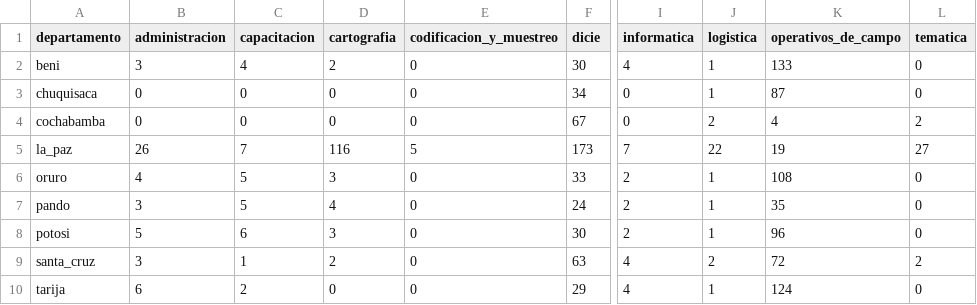
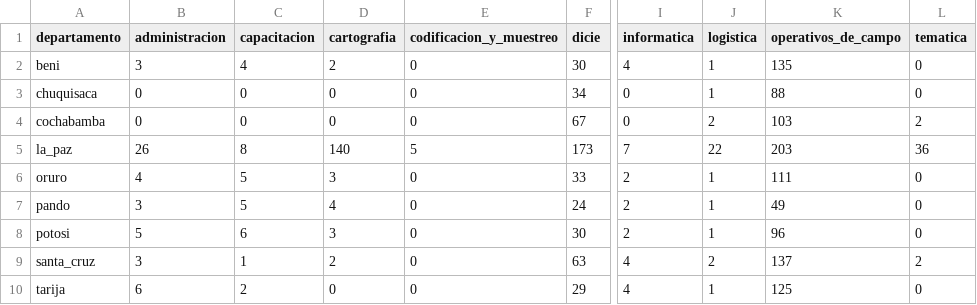
Before and after one commit to mauforonda/avance_censo, a CSV file: data/convocatorias/convocatorias_totales.csv, drawn as a sheet; only a part is shown, gaps mark what is left out; the diff names each change by its address in the sheet, - before the commit and + after, or states it on an @@ line.

Commit message:
fix: convocatorias sin fecha de publicación pero sí de límite

```diff
--- a/data/convocatorias/convocatorias_totales.csv
+++ b/data/convocatorias/convocatorias_totales.csv
-K2 (operativos_de_campo): 133
+K2 (operativos_de_campo): 135
-K3 (operativos_de_campo): 87
+K3 (operativos_de_campo): 88
-K4 (operativos_de_campo): 4
+K4 (operativos_de_campo): 103
-C5 (capacitacion): 7
+C5 (capacitacion): 8
-D5 (cartografia): 116
+D5 (cartografia): 140
-K5 (operativos_de_campo): 19
+K5 (operativos_de_campo): 203
-L5 (tematica): 27
+L5 (tematica): 36
-K6 (operativos_de_campo): 108
+K6 (operativos_de_campo): 111
-K7 (operativos_de_campo): 35
+K7 (operativos_de_campo): 49
-K9 (operativos_de_campo): 72
+K9 (operativos_de_campo): 137
-K10 (operativos_de_campo): 124
+K10 (operativos_de_campo): 125
```
Also changed, not shown: 2 other files.
